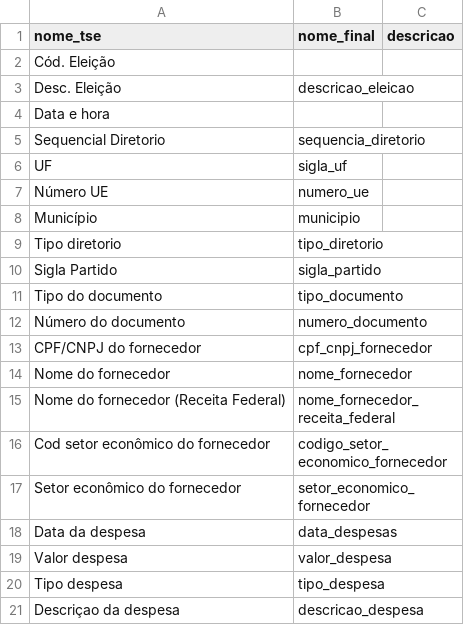
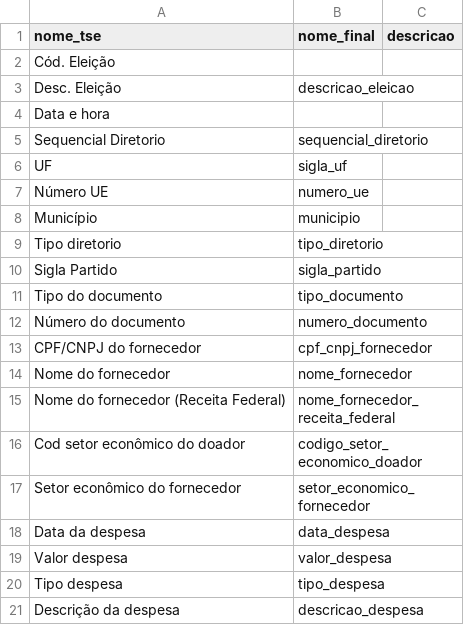
Before and after one commit to turicas/eleicoes-brasil, a CSV file: headers/prestacoes-contas-despesas-partidos-2012.csv, drawn as a sheet.

Commit message:
Corrige erros de digitação nos headers

```diff
--- a/headers/prestacoes-contas-despesas-partidos-2012.csv
+++ b/headers/prestacoes-contas-despesas-partidos-2012.csv
@@ -4,3 +4,3 @@ Desc. Eleição,descricao_eleicao,
 Data e hora,,
-Sequencial Diretorio,sequencia_diretorio,
+Sequencial Diretorio,sequencial_diretorio,
 UF,sigla_uf,
@@ -15,7 +15,7 @@ Nome do fornecedor,nome_fornecedor,
 Nome do fornecedor (Receita Federal),nome_fornecedor_receita_federal,
-Cod setor econômico do fornecedor,codigo_setor_economico_fornecedor,
+Cod setor econômico do doador,codigo_setor_economico_doador,
 Setor econômico do fornecedor,setor_economico_fornecedor,
-Data da despesa,data_despesas,
+Data da despesa,data_despesa,
 Valor despesa,valor_despesa,
 Tipo despesa,tipo_despesa,
-Descriçao da despesa,descricao_despesa,
+Descrição da despesa,descricao_despesa,
```
Also changed, not shown: headers/prestacoes-contas-despesas-candidatos-2014-suplementar.csv, headers/prestacoes-contas-despesas-candidatos-2016.csv, 20 other files.
